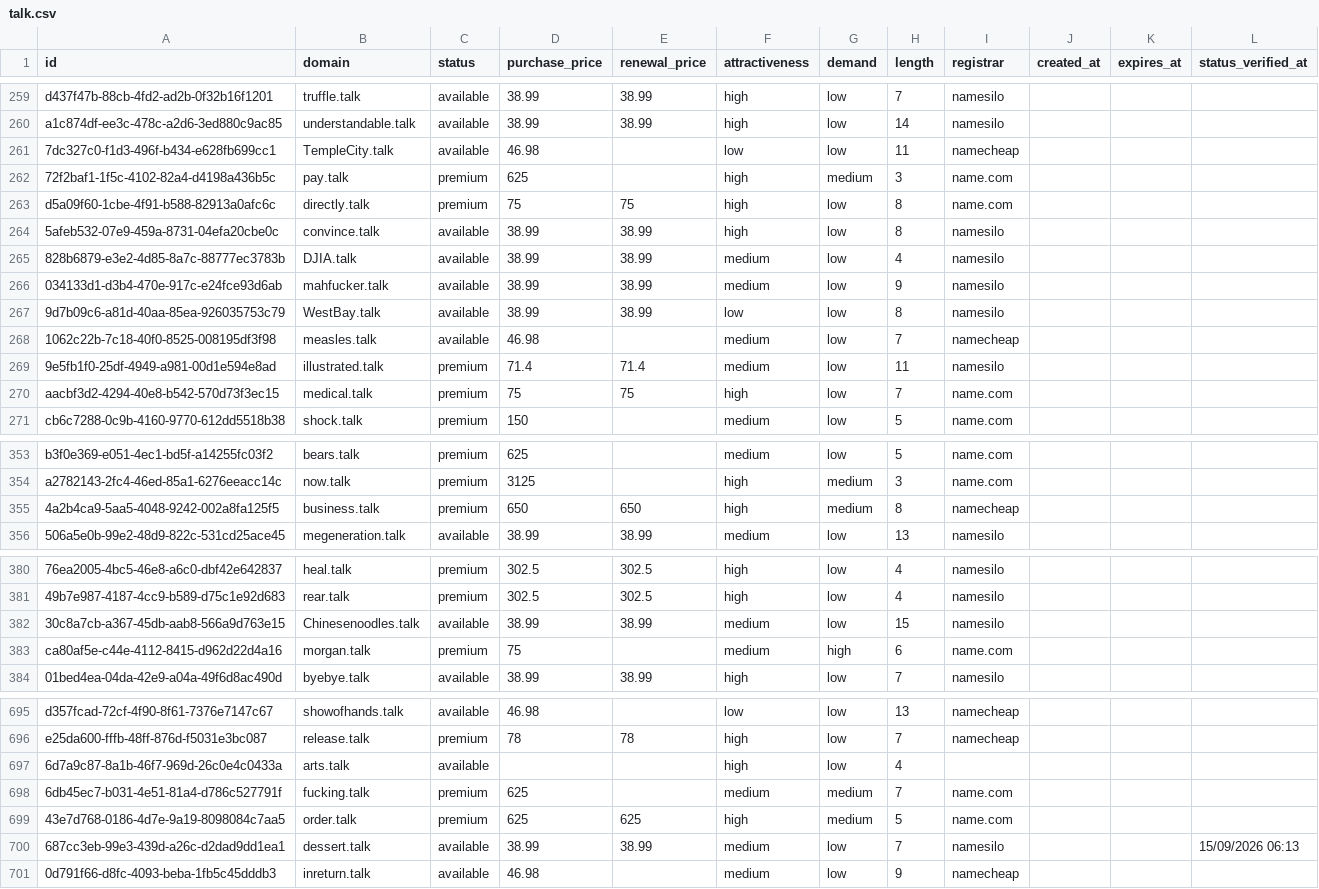
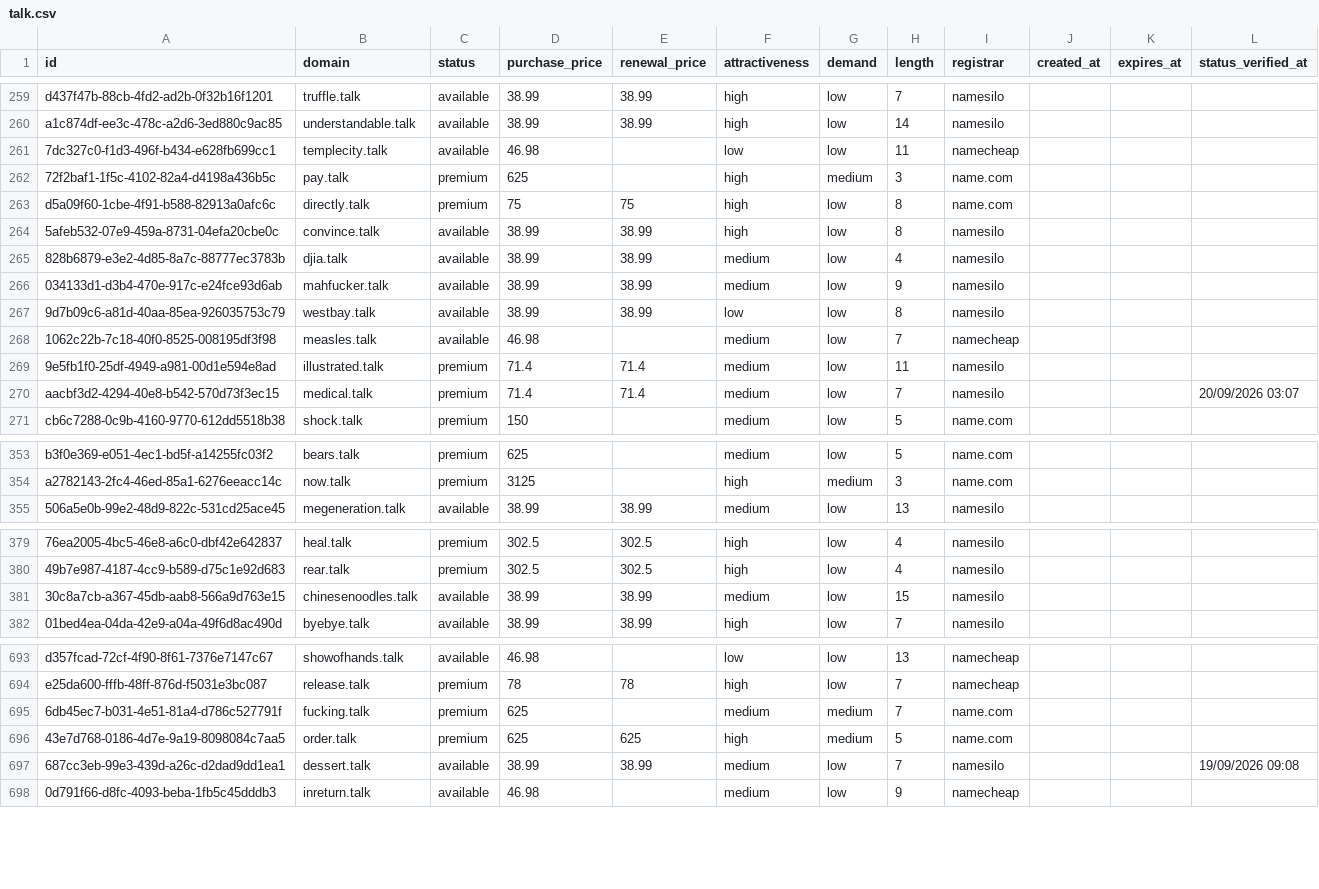
Before and after one commit to UniqueDomains/talk-oneword-domains, a CSV file: talk.csv, drawn as a sheet; only a part is shown, gaps mark what is left out; removed rows and columns are numbered as before the commit, all else as after; the diff covers the shown part only; the diff names each change by its address in the sheet, - before the commit and + after, or states it on an @@ line.

Commit message:
Domains update

```diff
--- a/talk.csv
+++ b/talk.csv
-B261 (domain): TempleCity.talk
+B261 (domain): templecity.talk
-B265 (domain): DJIA.talk
+B265 (domain): djia.talk
-B267 (domain): WestBay.talk
+B267 (domain): westbay.talk
-D270 (purchase_price): 75
+D270 (purchase_price): 71.4
-E270 (renewal_price): 75
+E270 (renewal_price): 71.4
-F270 (attractiveness): high
+F270 (attractiveness): medium
-I270 (registrar): name.com
+I270 (registrar): namesilo
-L270 (status_verified_at): (empty)
+L270 (status_verified_at): 20/09/2026 03:07
-row 355: 4a2b4ca9-5aa5-4048-9242-002a8fa125f5 | business.talk | premium | 650 | 650 | high | medium | 8 | namecheap
-B381 (domain): Chinesenoodles.talk
+B381 (domain): chinesenoodles.talk
-row 383: ca80af5e-c44e-4112-8415-d962d22d4a16 | morgan.talk | premium | 75 |  | medium | high | 6 | name.com
-row 697: 6d7a9c87-8a1b-46f7-969d-26c0e4c0433a | arts.talk | available |  |  | high | low | 4
-L697 (status_verified_at): 15/09/2026 06:13
+L697 (status_verified_at): 19/09/2026 09:08
```
Also changed, not shown: 4 added rows, 1 removed row and 113 edited cells elsewhere in this file, 4 other files.
